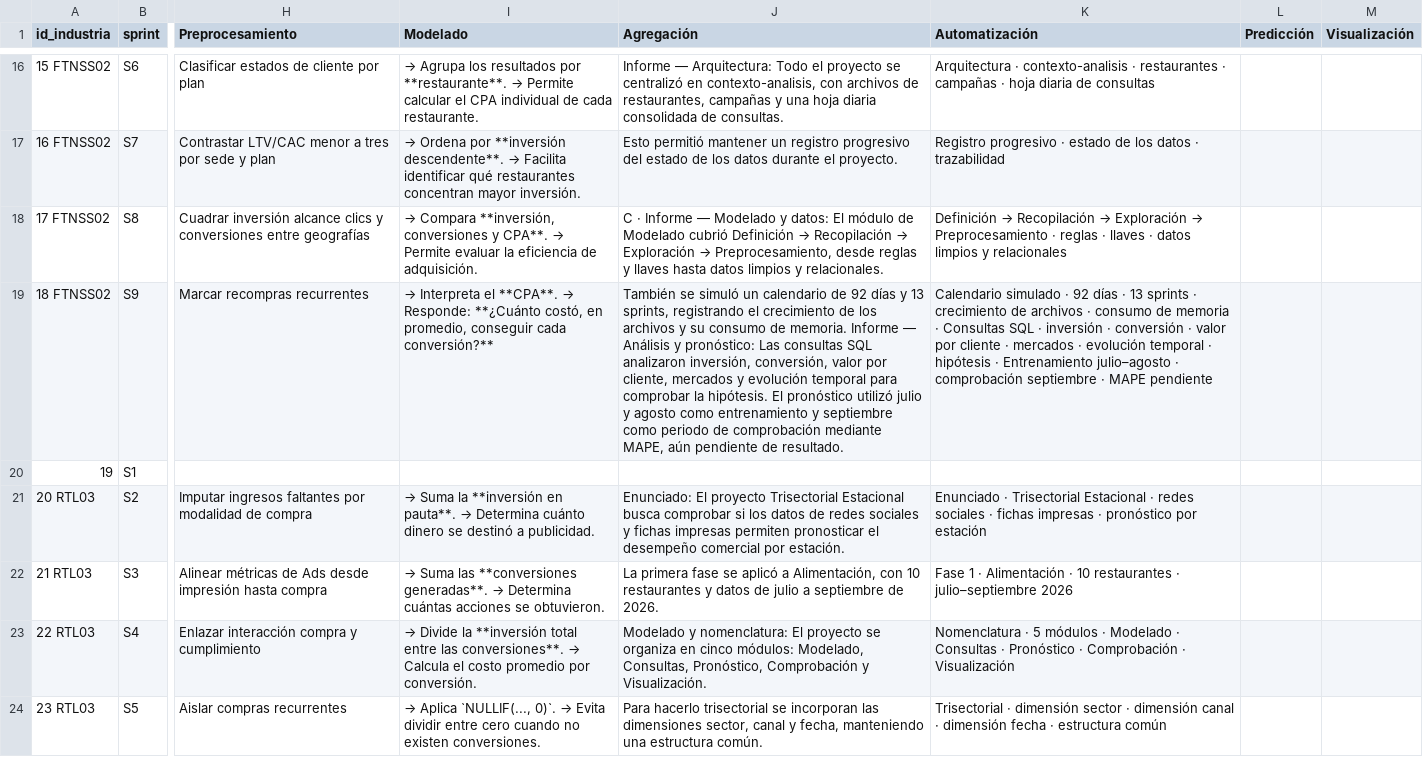
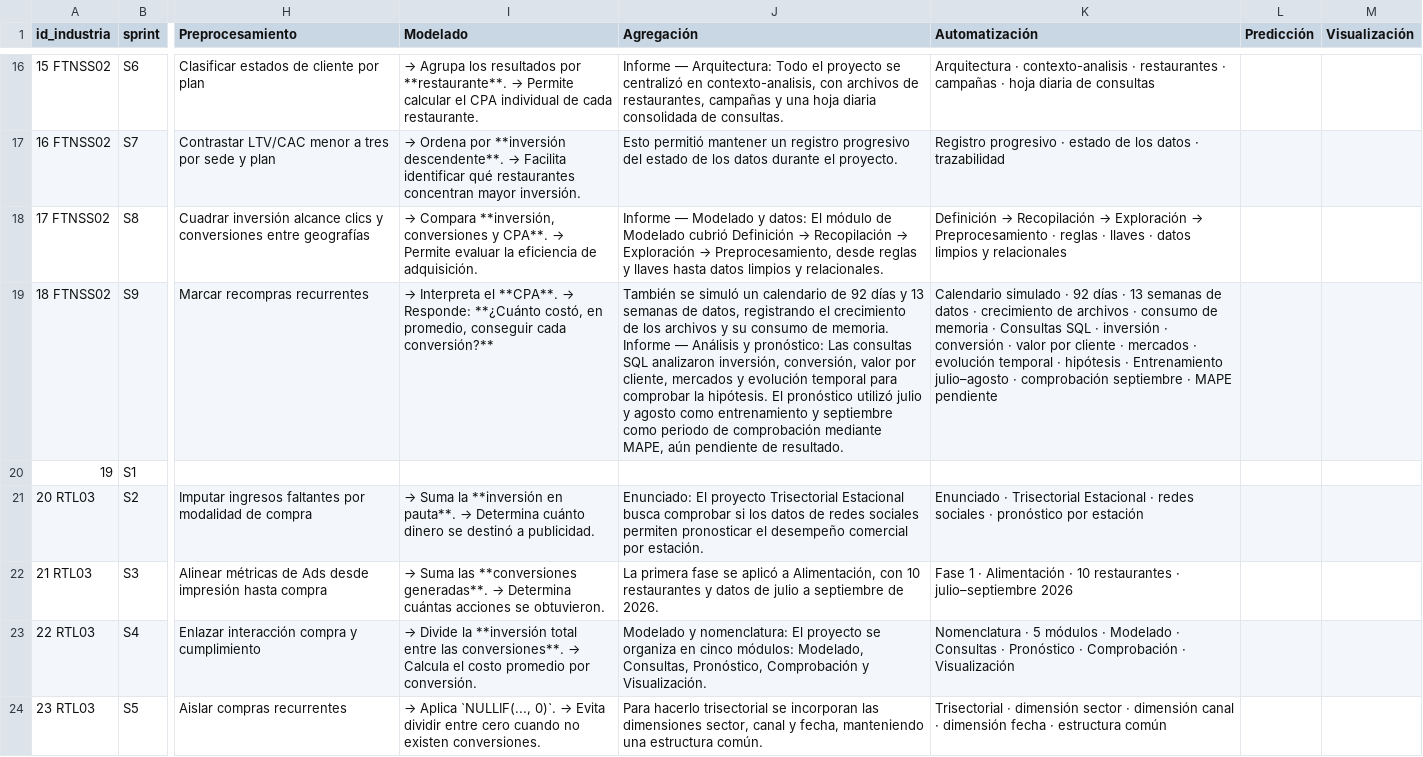
Before and after one commit to saorionline/sprints-calendar, a CSV file: src/cvs/sprints.csv, drawn as a sheet; only a part is shown, gaps mark what is left out; the diff covers the shown part only; the diff names each change by its address in the sheet, - before the commit and + after, or states it on an @@ line.

Commit message:
fichas cargadas

```diff
--- a/src/cvs/sprints.csv
+++ b/src/cvs/sprints.csv
-J18 (Agregación): C · Informe —…
+J18 (Agregación): Informe —…
-J19 (Agregación): …y 13 sprints, registrando el…
+J19 (Agregación): …y 13 semanas de datos, registrando el…
-K19 (Automatización): …· 13 sprints · crecimiento…
+K19 (Automatización): …· 13 semanas de datos · crecimiento…
-J21 (Agregación): …redes sociales y fichas impresas permiten pronosticar…
+J21 (Agregación): …redes sociales permiten pronosticar…
-K21 (Automatización): …sociales · fichas impresas · pronóstico por…
+K21 (Automatización): …sociales · pronóstico por…
```
Also changed, not shown: 61 edited cells elsewhere in this file.
